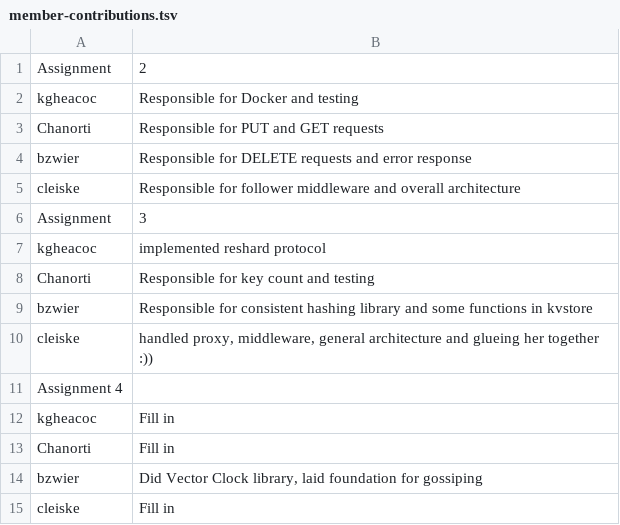
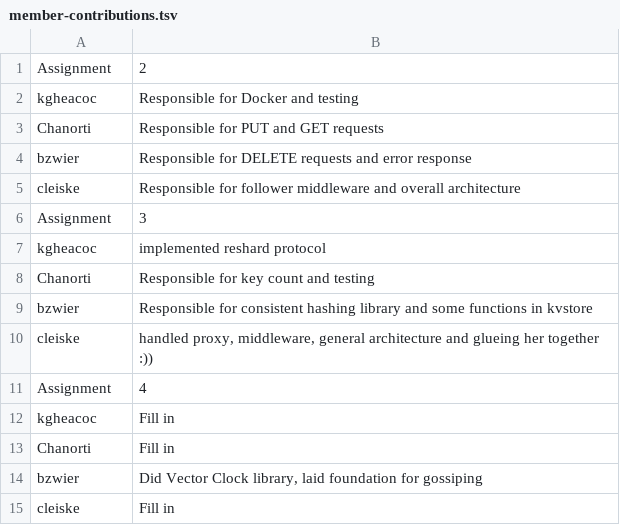
Before and after one commit to kgheacock/kvstore, a TSV file: member-contributions.tsv, drawn as a sheet.

Commit message:
Update member-contributions.tsv

```diff
--- a/member-contributions.tsv
+++ b/member-contributions.tsv
@@ -10,3 +10,3 @@ bzwier	Responsible for consistent hashing library and some functions in kvstore
 cleiske	handled proxy, middleware, general architecture and glueing her together :))
-Assignment 4
+Assignment	4
 kgheacoc	Fill in
```
